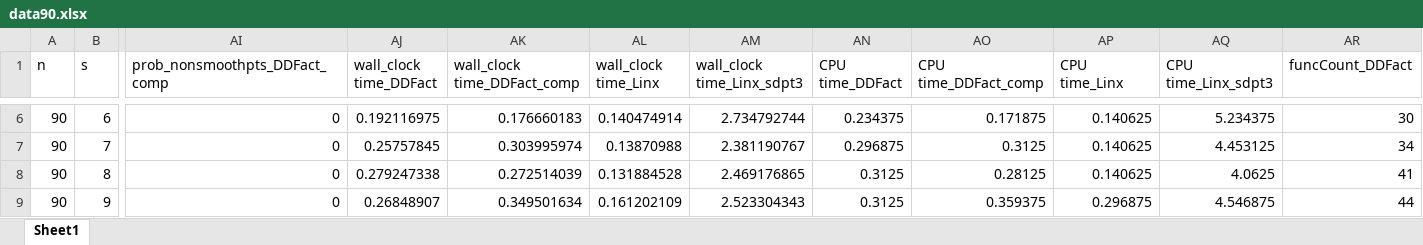
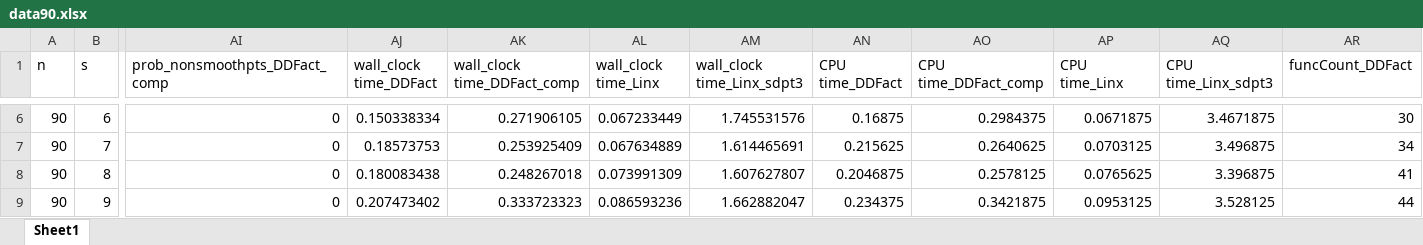
Before and after one commit to zhongzhuchen/Factorization, an Excel workbook: Results/data90.xlsx, sheet Sheet1, drawn as a sheet; only a part is shown, gaps mark what is left out; values as stored, in another font and other column widths than the file's, no borders; the diff covers the shown part only; the diff names each change by its address in the sheet, - before the commit and + after, or states it on an @@ line.

```diff
--- a/Results/data90.xlsx (sheet Sheet1)
+++ b/Results/data90.xlsx (sheet Sheet1)
-AJ6 (wall_clock time_DDFact): 0.192116975
+AJ6 (wall_clock time_DDFact): 0.150338334
-AK6 (wall_clock time_DDFact_comp): 0.176660183
+AK6 (wall_clock time_DDFact_comp): 0.271906105
-AL6 (wall_clock time_Linx): 0.140474914
+AL6 (wall_clock time_Linx): 0.067233449
-AM6 (wall_clock time_Linx_sdpt3): 2.734792744
+AM6 (wall_clock time_Linx_sdpt3): 1.745531576
-AN6 (CPU time_DDFact): 0.234375
+AN6 (CPU time_DDFact): 0.16875
-AO6 (CPU time_DDFact_comp): 0.171875
+AO6 (CPU time_DDFact_comp): 0.2984375
-AP6 (CPU time_Linx): 0.140625
+AP6 (CPU time_Linx): 0.0671875
-AQ6 (CPU time_Linx_sdpt3): 5.234375
+AQ6 (CPU time_Linx_sdpt3): 3.4671875
-AJ7 (wall_clock time_DDFact): 0.25757845
+AJ7 (wall_clock time_DDFact): 0.18573753
-AK7 (wall_clock time_DDFact_comp): 0.303995974
+AK7 (wall_clock time_DDFact_comp): 0.253925409
-AL7 (wall_clock time_Linx): 0.13870988
+AL7 (wall_clock time_Linx): 0.067634889
-AM7 (wall_clock time_Linx_sdpt3): 2.381190767
+AM7 (wall_clock time_Linx_sdpt3): 1.614465691
-AN7 (CPU time_DDFact): 0.296875
+AN7 (CPU time_DDFact): 0.215625
-AO7 (CPU time_DDFact_comp): 0.3125
+AO7 (CPU time_DDFact_comp): 0.2640625
-AP7 (CPU time_Linx): 0.140625
+AP7 (CPU time_Linx): 0.0703125
-AQ7 (CPU time_Linx_sdpt3): 4.453125
+AQ7 (CPU time_Linx_sdpt3): 3.496875
-AJ8 (wall_clock time_DDFact): 0.279247338
+AJ8 (wall_clock time_DDFact): 0.180083438
-AK8 (wall_clock time_DDFact_comp): 0.272514039
+AK8 (wall_clock time_DDFact_comp): 0.248267018
-AL8 (wall_clock time_Linx): 0.131884528
+AL8 (wall_clock time_Linx): 0.073991309
-AM8 (wall_clock time_Linx_sdpt3): 2.469176865
+AM8 (wall_clock time_Linx_sdpt3): 1.607627807
-AN8 (CPU time_DDFact): 0.3125
+AN8 (CPU time_DDFact): 0.2046875
-AO8 (CPU time_DDFact_comp): 0.28125
+AO8 (CPU time_DDFact_comp): 0.2578125
-AP8 (CPU time_Linx): 0.140625
+AP8 (CPU time_Linx): 0.0765625
-AQ8 (CPU time_Linx_sdpt3): 4.0625
+AQ8 (CPU time_Linx_sdpt3): 3.396875
-AJ9 (wall_clock time_DDFact): 0.26848907
+AJ9 (wall_clock time_DDFact): 0.207473402
-AK9 (wall_clock time_DDFact_comp): 0.349501634
+AK9 (wall_clock time_DDFact_comp): 0.333723323
-AL9 (wall_clock time_Linx): 0.161202109
+AL9 (wall_clock time_Linx): 0.086593236
-AM9 (wall_clock time_Linx_sdpt3): 2.523304343
+AM9 (wall_clock time_Linx_sdpt3): 1.662882047
-AN9 (CPU time_DDFact): 0.3125
+AN9 (CPU time_DDFact): 0.234375
-AO9 (CPU time_DDFact_comp): 0.359375
+AO9 (CPU time_DDFact_comp): 0.3421875
-AP9 (CPU time_Linx): 0.296875
+AP9 (CPU time_Linx): 0.0953125
-AQ9 (CPU time_Linx_sdpt3): 4.546875
+AQ9 (CPU time_Linx_sdpt3): 3.528125
```
Also changed, not shown: 701 edited cells elsewhere in this sheet, Results/data124.xlsx, Results/data63.xlsx, 11 other files.
